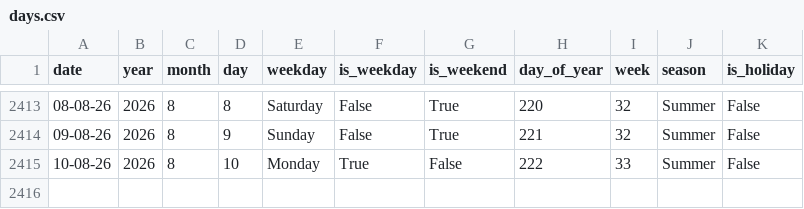
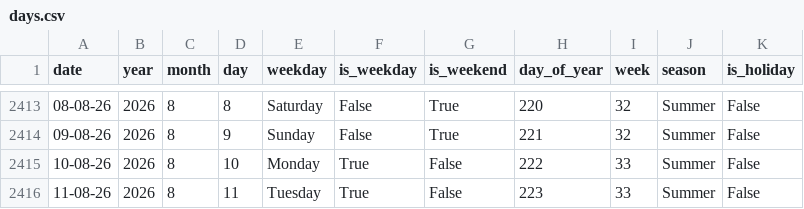
Before and after one commit to heraphim/find-trends, a CSV file: public/data/days.csv, drawn as a sheet; only a part is shown, gaps mark what is left out; the diff names each change by its address in the sheet, - before the commit and + after, or states it on an @@ line.

```diff
--- a/public/data/days.csv
+++ b/public/data/days.csv
+row 2416: 11-08-26 | 2026 | 8 | 11 | Tuesday | True | False | 223 | 33 | Summer | False
```
Also changed, not shown: public/data/brasov-weather.csv, public/data/commodities.csv, 2 other files.
